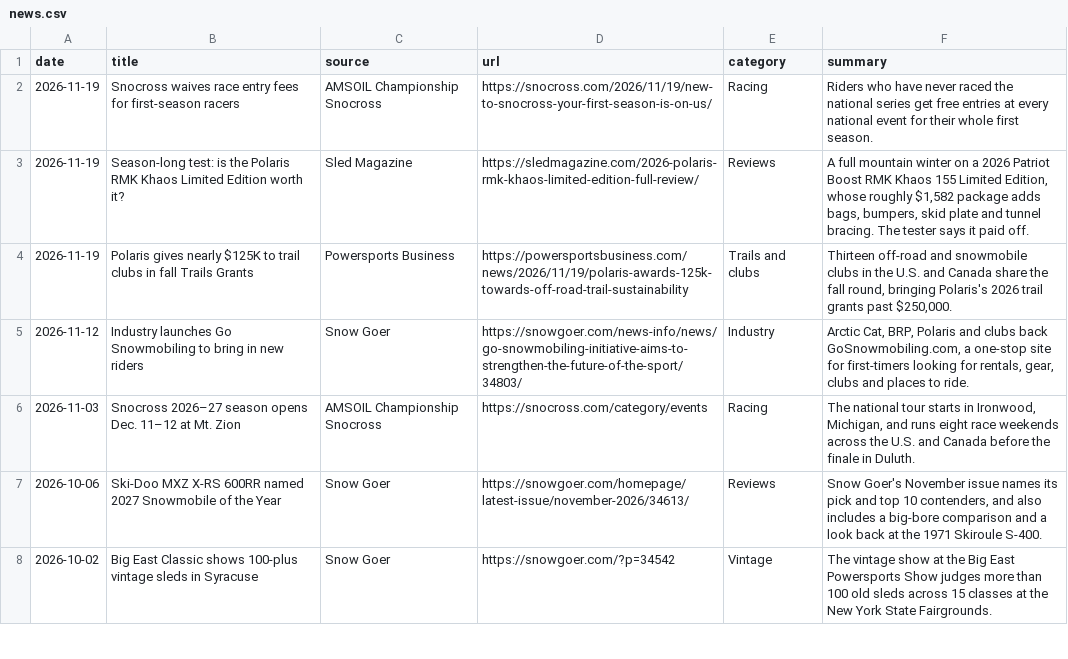
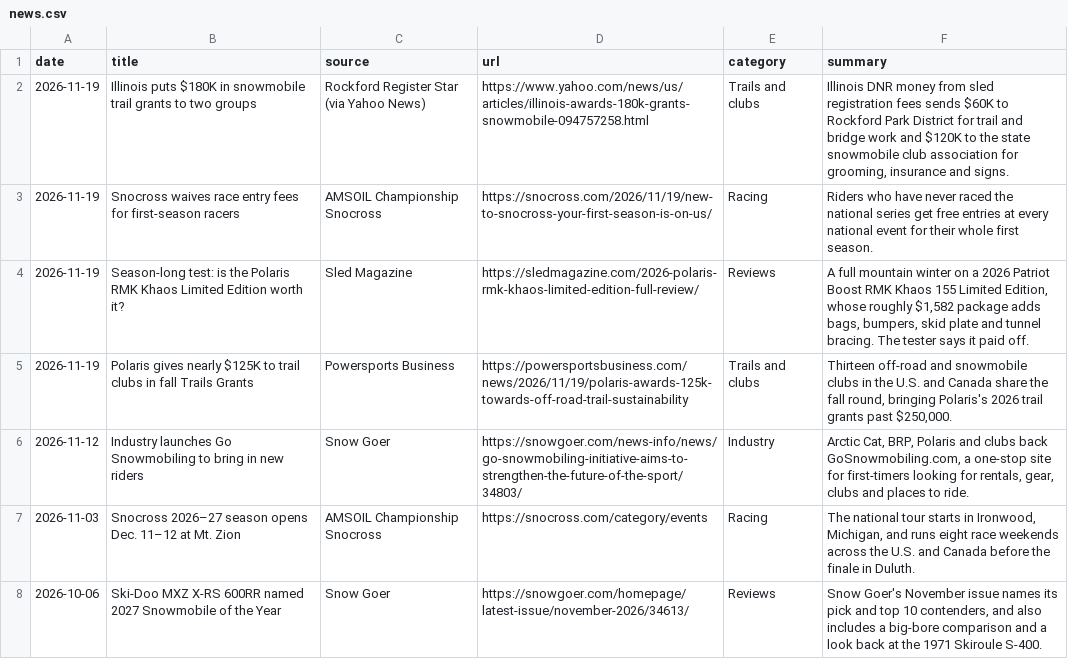
Before and after one commit to JonesT1986/SledSpecs, a CSV file: data/news.csv, drawn as a sheet; only a part is shown; the shorter side is filled out with more unchanged rows.

```diff
--- a/data/news.csv
+++ b/data/news.csv
@@ -1,2 +1,3 @@
 date,title,source,url,category,summary
+2026-11-19,Illinois puts $180K in snowmobile trail grants to two groups,Rockford Register Star (via Yahoo News),https://www.yahoo.com/news/us/articles/illinois-awards-180k-grants-snowmobile-094757258.html,Trails and clubs,"Illinois DNR money from sled registration fees sends $60K to Rockford Park District for trail and bridge work and $120K to the state snowmobile club association for grooming, insurance and signs."
 2026-11-19,Snocross waives race entry fees for first-season racers,AMSOIL Championship Snocross,https://snocross.com/2026/11/19/new-to-snocross-your-first-season-is-on-us/,Racing,"Riders who have never raced the national series get free entries at every national event for their whole first season."
```
